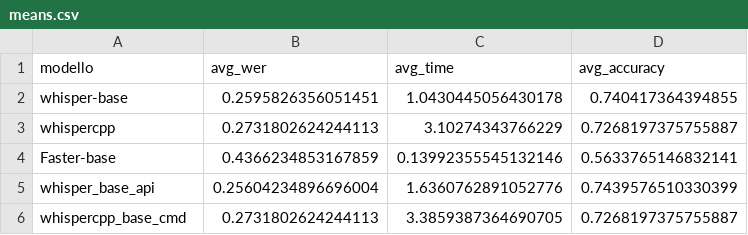
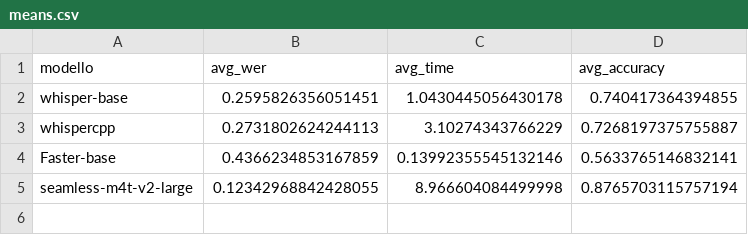
Before and after one commit to DomenicoVillari3/models, a CSV file: means.csv, drawn as a sheet.

```diff
--- a/means.csv
+++ b/means.csv
@@ -4,3 +4,2 @@ whispercpp,0.2731802624244113,3.10274343766229,0.7268197375755887
 Faster-base,0.4366234853167859,0.13992355545132146,0.5633765146832141
-whisper_base_api,0.25604234896696004,1.6360762891052776,0.7439576510330399
-whispercpp_base_cmd,0.2731802624244113,3.3859387364690705,0.7268197375755887
+seamless-m4t-v2-large,0.12342968842428055,8.966604084499998,0.8765703115757194
```
Also changed, not shown: 52 other files.
